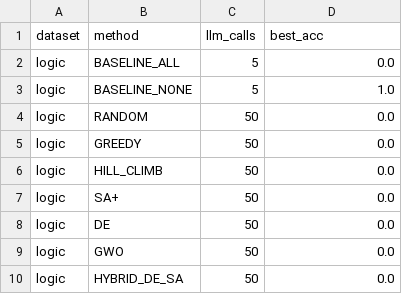
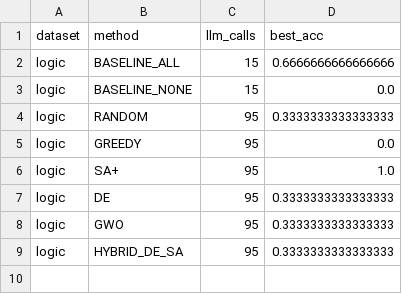
Before and after one commit to Samrwitt/prompt_engineering, a CSV file: results/budget_curves_logic.csv, drawn as a sheet.

```diff
--- a/results/budget_curves_logic.csv
+++ b/results/budget_curves_logic.csv
@@ -1,10 +1,9 @@
 dataset,method,llm_calls,best_acc
-logic,BASELINE_ALL,5,0.0
-logic,BASELINE_NONE,5,1.0
-logic,RANDOM,50,0.0
-logic,GREEDY,50,0.0
-logic,HILL_CLIMB,50,0.0
-logic,SA+,50,0.0
-logic,DE,50,0.0
-logic,GWO,50,0.0
-logic,HYBRID_DE_SA,50,0.0
+logic,BASELINE_ALL,15,0.6666666666666666
+logic,BASELINE_NONE,15,0.0
+logic,RANDOM,95,0.3333333333333333
+logic,GREEDY,95,0.0
+logic,SA+,95,1.0
+logic,DE,95,0.3333333333333333
+logic,GWO,95,0.3333333333333333
+logic,HYBRID_DE_SA,95,0.3333333333333333
```
Also changed, not shown: results/budget_curves_gsm8k.csv, 11 other files.
